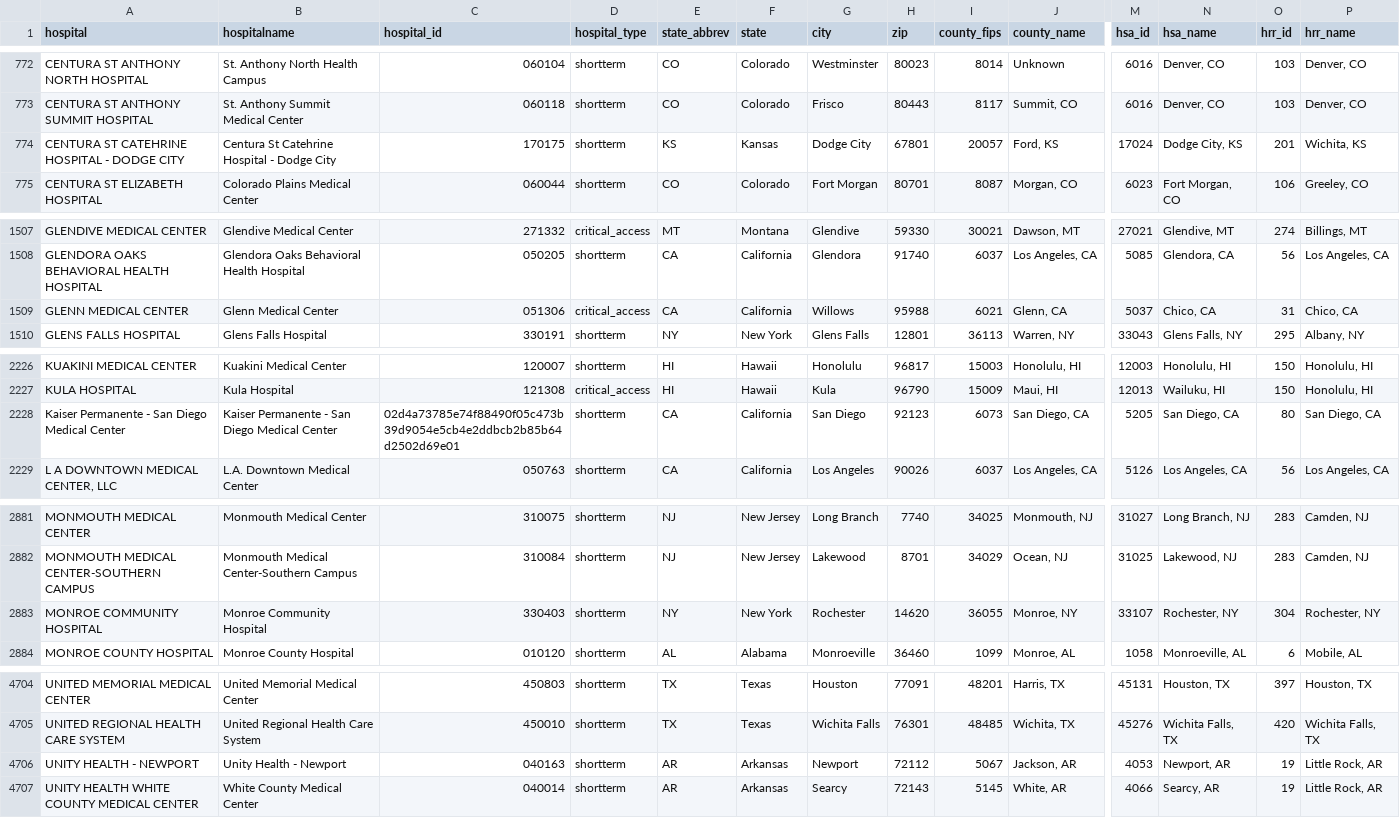
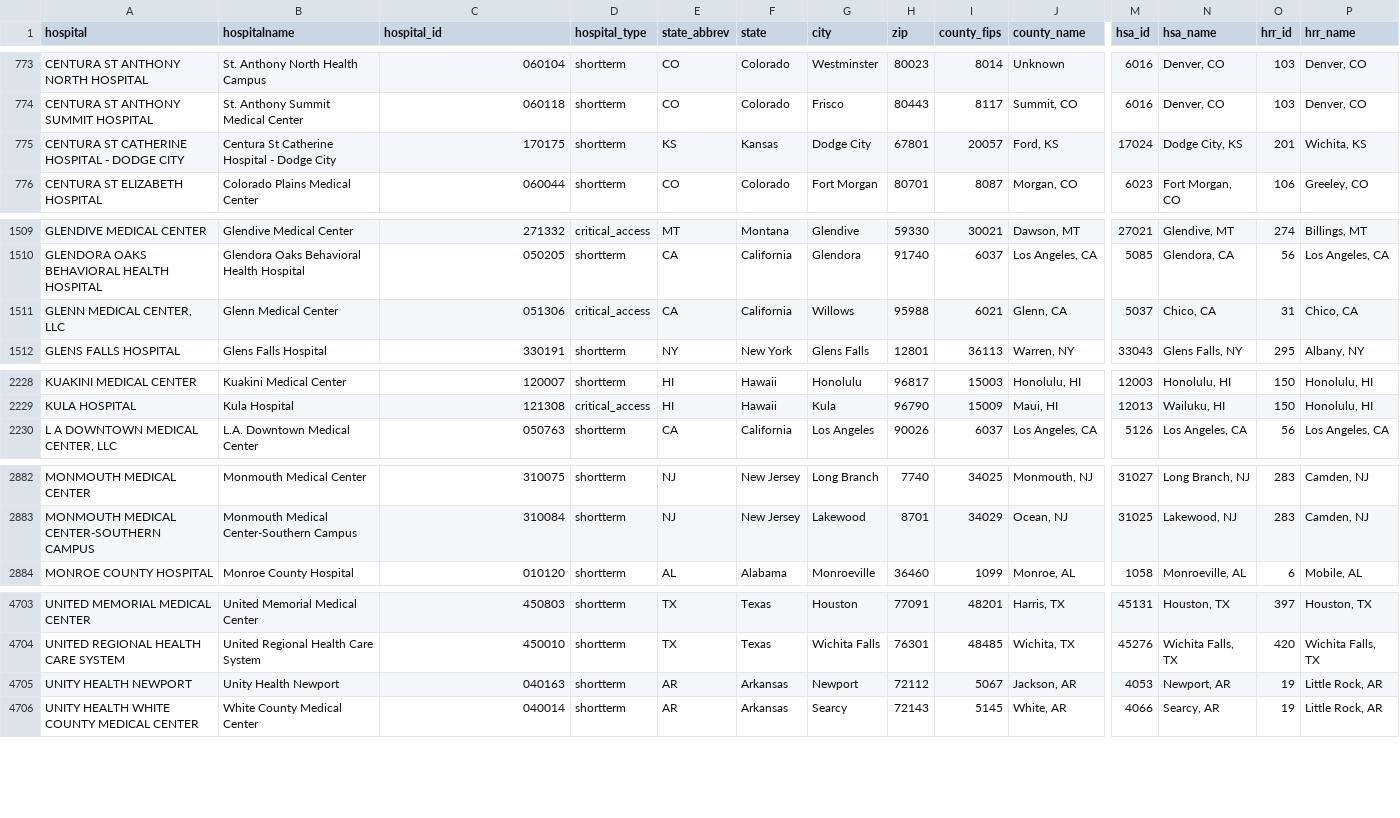
Before and after one commit to flixpar/covid-patient-redistribution-site, a CSV file: data/hhs_hospital_meta.csv, drawn as a sheet; only a part is shown, gaps mark what is left out; removed rows and columns are numbered as before the commit, all else as after; rows hold the shown columns only; the diff covers the shown part only; the diff names each change by its address in the sheet, - before the commit and + after, or states it on an @@ line.

```diff
--- a/data/hhs_hospital_meta.csv
+++ b/data/hhs_hospital_meta.csv
-A775 (hospital): CENTURA ST CATEHRINE HOSPITAL - DODGE CITY
+A775 (hospital): CENTURA ST CATHERINE HOSPITAL - DODGE CITY
-B775 (hospitalname): Centura St Catehrine Hospital - Dodge City
+B775 (hospitalname): Centura St Catherine Hospital - Dodge City
-A1511 (hospital): GLENN MEDICAL CENTER
+A1511 (hospital): GLENN MEDICAL CENTER, LLC
-row 2228: Kaiser Permanente - San Diego Medical Center | Kaiser Permanente - San Diego Medical Center | 02d4a73785e74f88490f05c473b39d9054e5cb4e2ddbcb2b85b64d2502d69e01 | shortterm | CA | California | San Diego | 92123 | 6073 | San Diego, CA | 5205 | San Diego, CA | 80 | San Diego, CA
-row 2883: MONROE COMMUNITY HOSPITAL | Monroe Community Hospital | 330403 | shortterm | NY | New York | Rochester | 14620 | 36055 | Monroe, NY | 33107 | Rochester, NY | 304 | Rochester, NY
-A4705 (hospital): UNITY HEALTH - NEWPORT
+A4705 (hospital): UNITY HEALTH NEWPORT
-B4705 (hospitalname): Unity Health - Newport
+B4705 (hospitalname): Unity Health Newport
```
Also changed, not shown: 3 added rows and 2 removed rows elsewhere in this file, data/hhs_current_load.csv, 9 other files.
